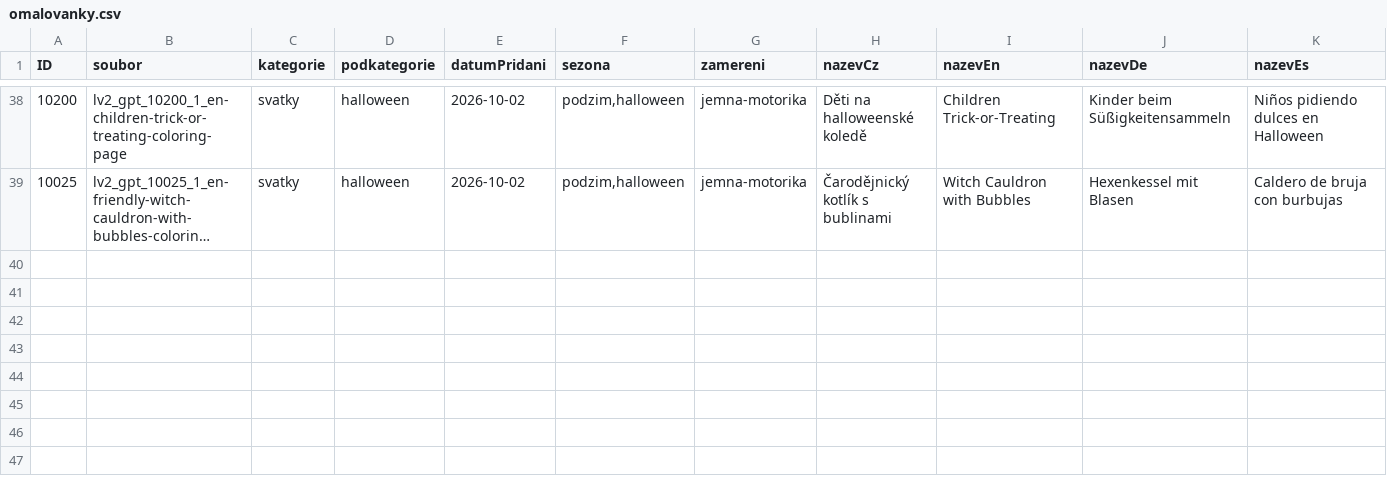
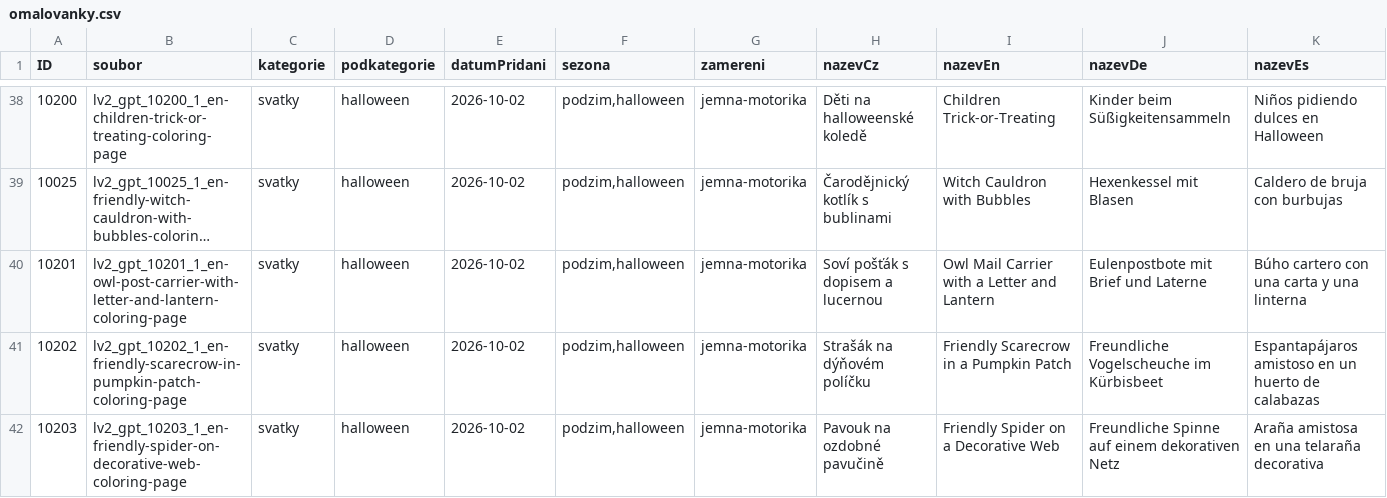
Before and after one commit to Vinmatweb/worldforkids, a CSV file: assets/data/omalovanky.csv, drawn as a sheet; only a part is shown, gaps mark what is left out; long unchanged cells end in …; rows hold the shown columns only; the diff names each change by its address in the sheet, - before the commit and + after, or states it on an @@ line.

Commit message:
Publish Halloween batch 9: owl, scarecrow and spider with approved printable branding

```diff
--- a/assets/data/omalovanky.csv
+++ b/assets/data/omalovanky.csv
+row 40: 10201 | lv2_gpt_10201_1_en-owl-post-carrier-with-letter-and-lantern-coloring-page | svatky | halloween | 2026-10-02 | podzim,halloween | jemna-motorika | Soví pošťák s dopisem a lucernou | Owl Mail Carrier with a Letter and Lantern | Eulenpostbote mit Brief und Laterne | Búho cartero con una carta y una linterna
+row 41: 10202 | lv2_gpt_10202_1_en-friendly-scarecrow-in-pumpkin-patch-coloring-page | svatky | halloween | 2026-10-02 | podzim,halloween | jemna-motorika | Strašák na dýňovém políčku | Friendly Scarecrow in a Pumpkin Patch | Freundliche Vogelscheuche im Kürbisbeet | Espantapájaros amistoso en un huerto de calabazas
+row 42: 10203 | lv2_gpt_10203_1_en-friendly-spider-on-decorative-web-coloring-page | svatky | halloween | 2026-10-02 | podzim,halloween | jemna-motorika | Pavouk na ozdobné pavučině | Friendly Spider on a Decorative Web | Freundliche Spinne auf einem dekorativen Netz | Araña amistosa en una telaraña decorativa
```
Also changed, not shown: 21 other files.
